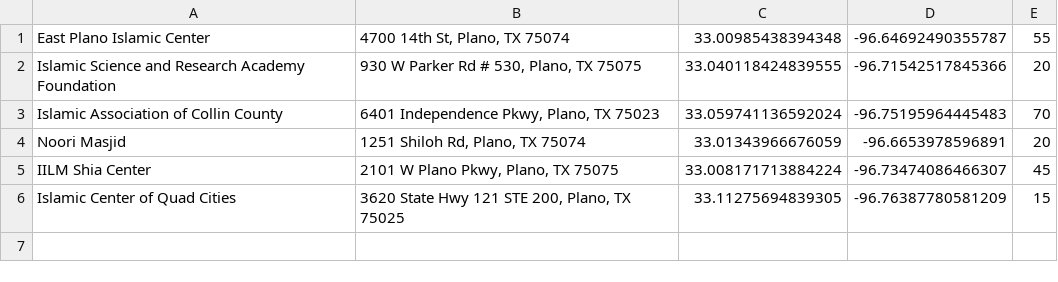
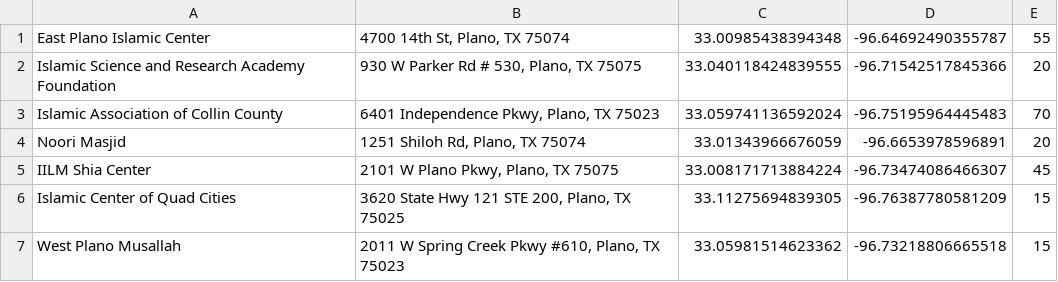
Before and after one commit to auto-silent/database, a CSV file: 33, -96.csv, drawn as a sheet; the diff names each change by its address in the sheet, - before the commit and + after, or states it on an @@ line.

Commit message:
add West Plano Musallah

```diff
--- a/33, -96.csv
+++ b/33, -96.csv
+row 7: West Plano Musallah | 2011 W Spring Creek Pkwy #610, Plano, TX 75023 | 33.05981514623362 | -96.73218806665518 | 15
```
